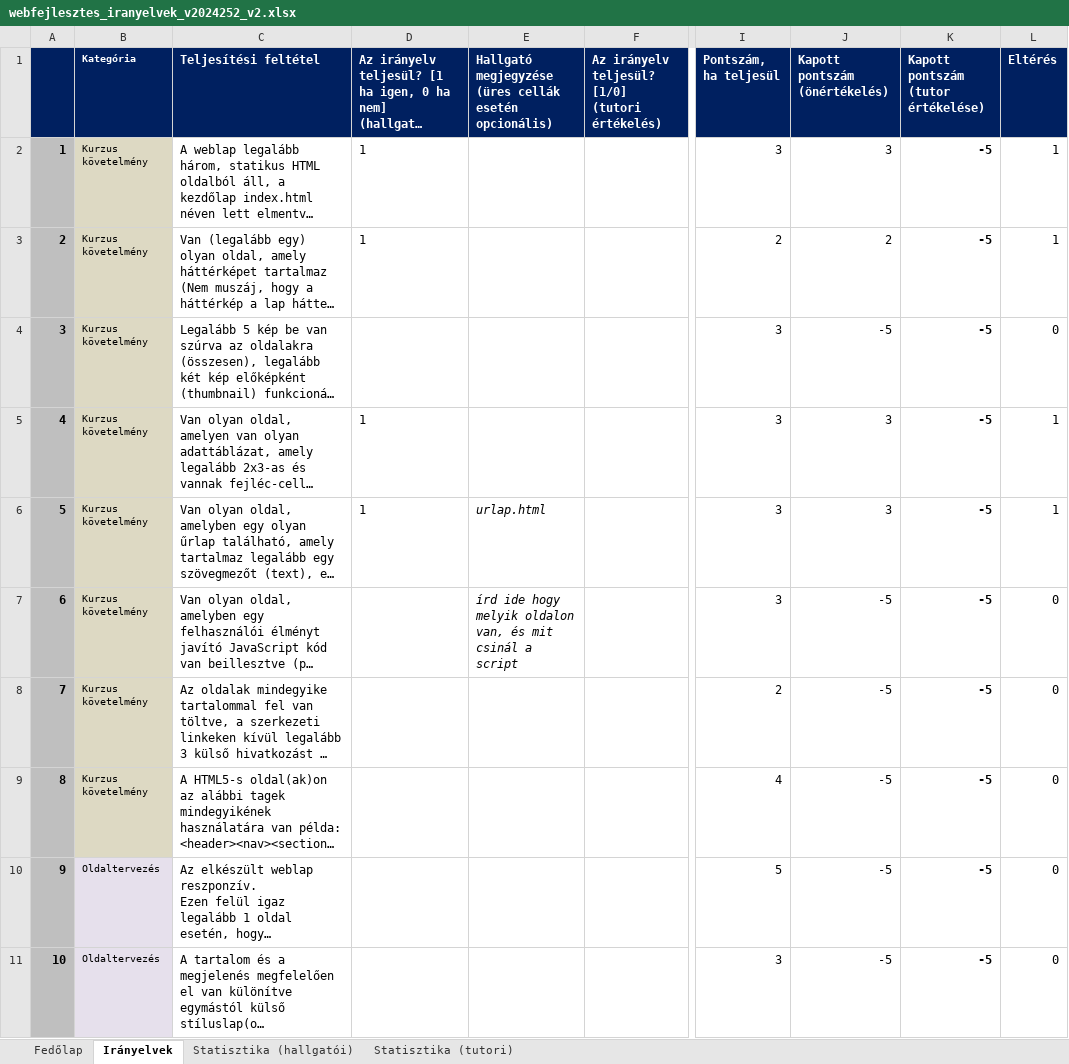
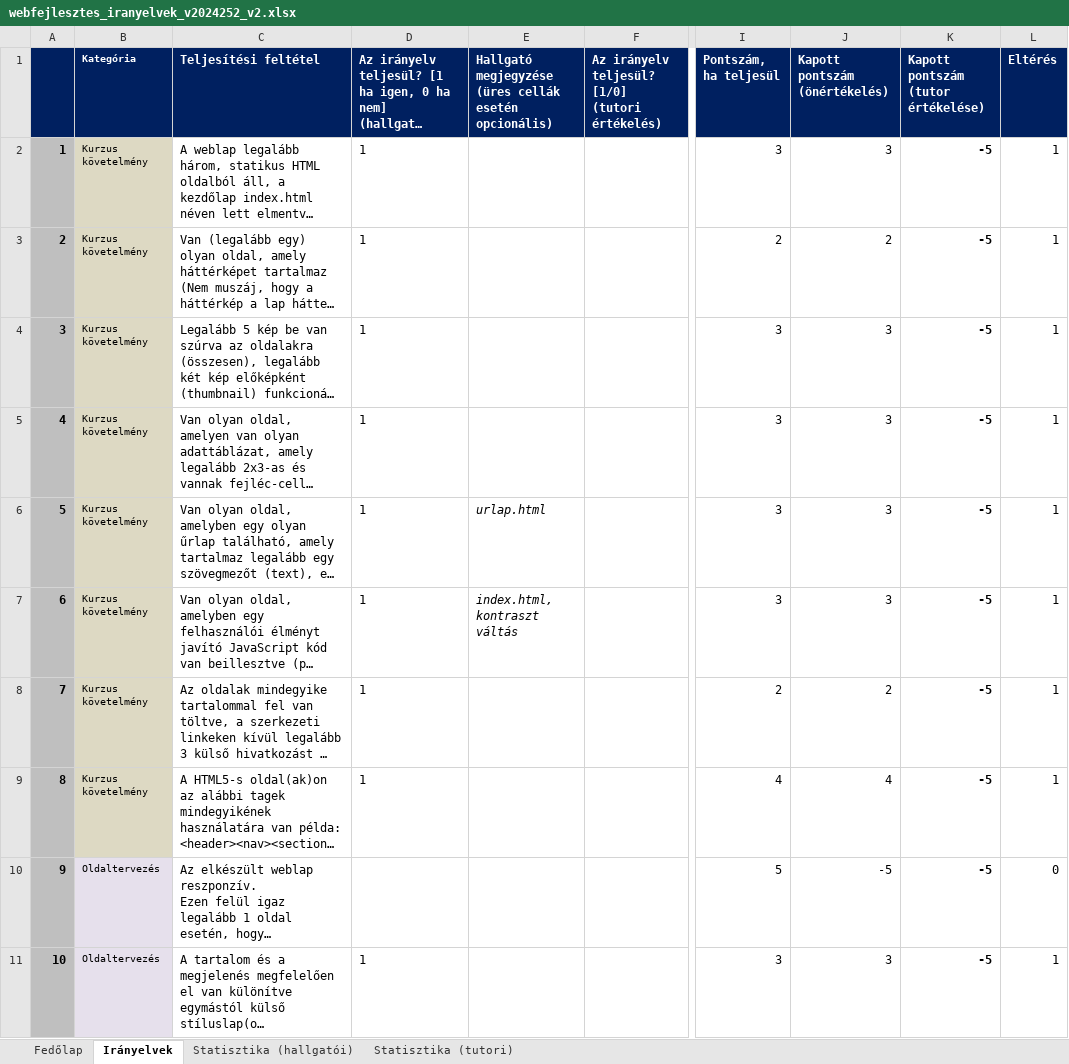
Before and after one commit to csabisoos/elte, an Excel workbook: 2. felev/web/beadando/honlap/webfejlesztes_iranyelvek_v2024252_v2.xlsx, sheet Irányelvek, drawn as a sheet; only a part is shown, gaps mark what is left out; long unchanged cells end in …; values as stored, in another font and other column widths than the file's, no borders; conditional formats not drawn; the diff covers the shown part only; the diff names each change by its address in the sheet, - before the commit and + after, or states it on an @@ line.

```diff
--- a/2. felev/web/beadando/honlap/webfejlesztes_iranyelvek_v2024252_v2.xlsx (sheet Irányelvek)
+++ b/2. felev/web/beadando/honlap/webfejlesztes_iranyelvek_v2024252_v2.xlsx (sheet Irányelvek)
-D4: (empty)
+D4: 1
-J4 (Kapott pontszám (önértékelés)): -5
+J4 (Kapott pontszám (önértékelés)): 3
-L4 (Eltérés): 0
+L4 (Eltérés): 1
-D7:D9: (empty)
+D7:D9: 1
-E7: írd ide hogy melyik oldalon van, és mit csinál a script
+E7: index.html, kontraszt váltás
-J7 (Kapott pontszám (önértékelés)): -5
+J7 (Kapott pontszám (önértékelés)): 3
-L7:L9 (Eltérés): 0
+L7:L9 (Eltérés): 1
-J8 (Kapott pontszám (önértékelés)): -5
+J8 (Kapott pontszám (önértékelés)): 2
-J9 (Kapott pontszám (önértékelés)): -5
+J9 (Kapott pontszám (önértékelés)): 4
-D11: (empty)
+D11: 1
-J11 (Kapott pontszám (önértékelés)): -5
+J11 (Kapott pontszám (önértékelés)): 3
-L11 (Eltérés): 0
+L11 (Eltérés): 1
```
Also changed, not shown: 43 edited cells elsewhere in this sheet, sheet Statisztika (hallgatói), sheet Fedőlap, charts or pictures, 9 other files.
